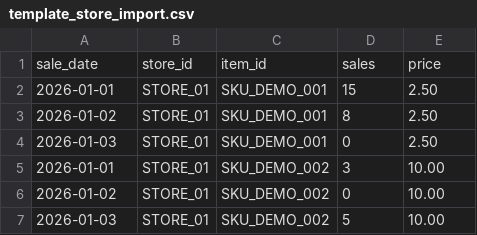
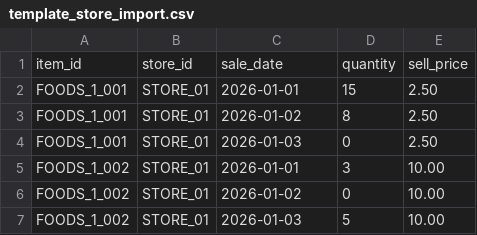
Before and after one commit to Phongxuan123/DFIOS-Demand-Forecasting-Inventory, a CSV file: BE/scripts/sample_data/template_store_import.csv, drawn as a sheet.

Commit message:
fix(sales,imports): resolve N-23 by harmonizing CSV templates and expanding new store onboarding

```diff
--- a/BE/scripts/sample_data/template_store_import.csv
+++ b/BE/scripts/sample_data/template_store_import.csv
@@ -1,7 +1,7 @@
-sale_date,store_id,item_id,sales,price
-2026-01-01,STORE_01,SKU_DEMO_001,15,2.50
-2026-01-02,STORE_01,SKU_DEMO_001,8,2.50
-2026-01-03,STORE_01,SKU_DEMO_001,0,2.50
-2026-01-01,STORE_01,SKU_DEMO_002,3,10.00
-2026-01-02,STORE_01,SKU_DEMO_002,0,10.00
-2026-01-03,STORE_01,SKU_DEMO_002,5,10.00
+item_id,store_id,sale_date,quantity,sell_price
+FOODS_1_001,STORE_01,2026-01-01,15,2.50
+FOODS_1_001,STORE_01,2026-01-02,8,2.50
+FOODS_1_001,STORE_01,2026-01-03,0,2.50
+FOODS_1_002,STORE_01,2026-01-01,3,10.00
+FOODS_1_002,STORE_01,2026-01-02,0,10.00
+FOODS_1_002,STORE_01,2026-01-03,5,10.00
```
Also changed, not shown: 3 other files.
